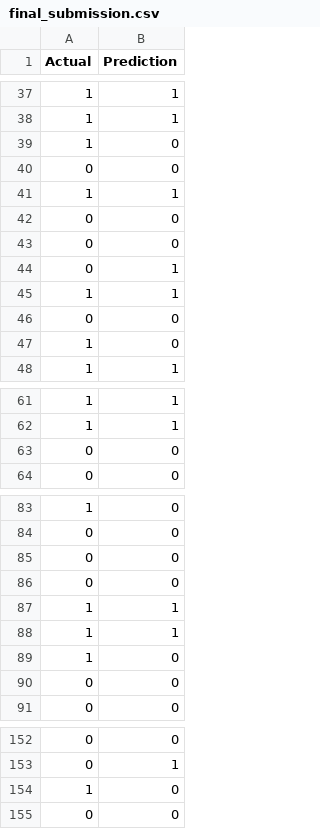
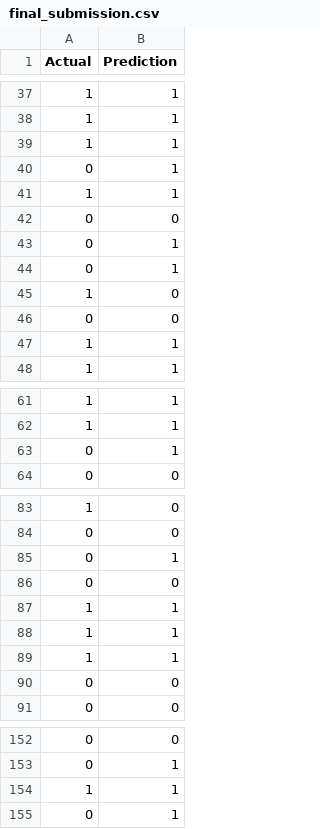
Before and after one commit to Pranish-Shrestha333/Diabetes-Prediction-Project, a CSV file: data/final_submission.csv, drawn as a sheet; only a part is shown, gaps mark what is left out; the diff covers the shown part only.

```diff
--- a/data/final_submission.csv
+++ b/data/final_submission.csv
@@ -38,2 +38,8 @@ Actual,Prediction
 1,1
+1,1
+0,1
+1,1
+0,0
+0,1
+0,1
 1,0
@@ -41,8 +47,2 @@ Actual,Prediction
 1,1
-0,0
-0,0
-0,1
-1,1
-0,0
-1,0
 1,1
@@ -62,3 +62,3 @@ Actual,Prediction
 1,1
-0,0
+0,1
 0,0
@@ -84,3 +84,3 @@ Actual,Prediction
 0,0
-0,0
+0,1
 0,0
@@ -88,3 +88,3 @@ Actual,Prediction
 1,1
-1,0
+1,1
 0,0
@@ -153,3 +153,3 @@ Actual,Prediction
 0,1
-1,0
-0,0
+1,1
+0,1
```
Also changed, not shown: 6 added rows, 6 removed rows and 3 moved rows elsewhere in this file, 1 other file.
